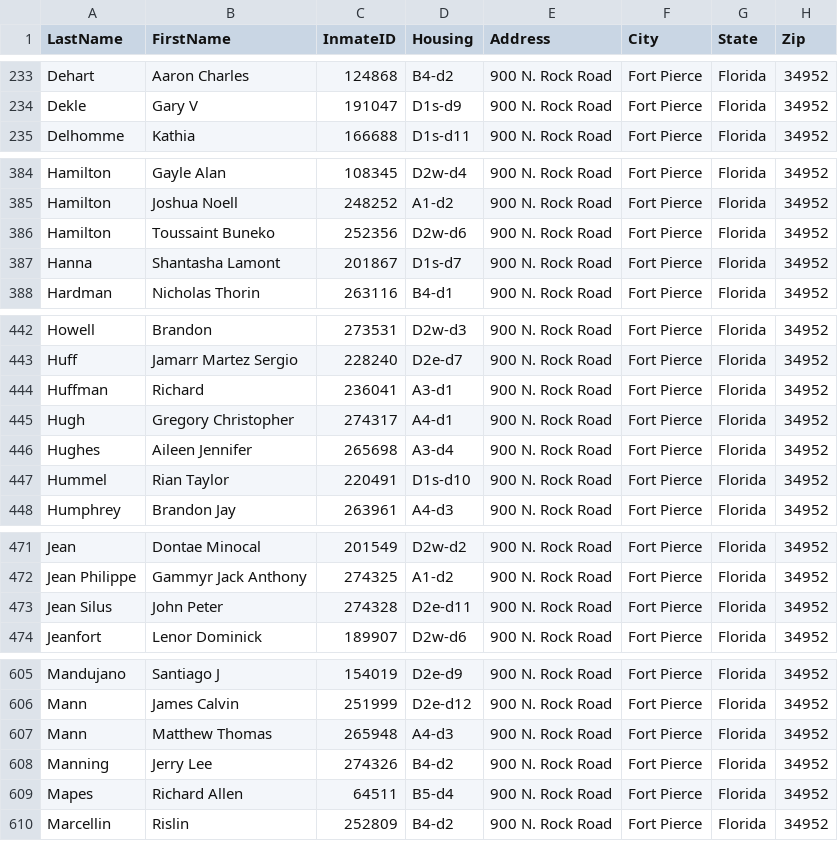
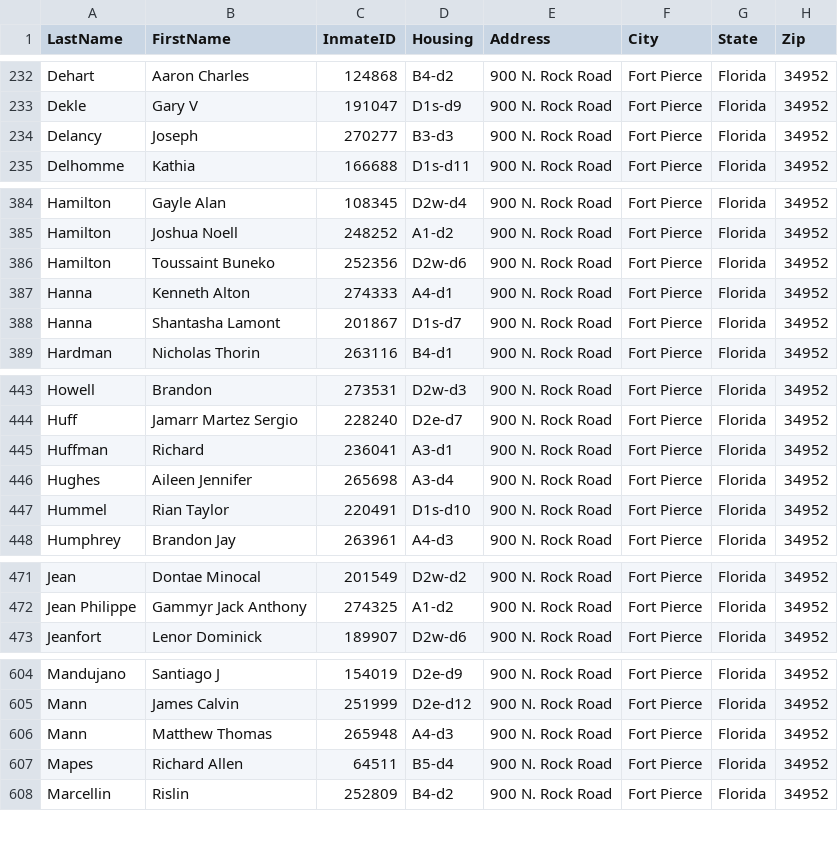
Before and after one commit to webrezaul/david, a CSV file: inmate_list.csv, drawn as a sheet; only a part is shown, gaps mark what is left out; removed rows and columns are numbered as before the commit, all else as after; the diff covers the shown part only; the diff names each change by its address in the sheet, - before the commit and + after, or states it on an @@ line.

```diff
--- a/inmate_list.csv
+++ b/inmate_list.csv
+row 234: Delancy | Joseph | 270277 | B3-d3 | 900 N. Rock Road | Fort Pierce | Florida | 34952
+row 387: Hanna | Kenneth Alton | 274333 | A4-d1 | 900 N. Rock Road | Fort Pierce | Florida | 34952
-row 445: Hugh | Gregory Christopher | 274317 | A4-d1 | 900 N. Rock Road | Fort Pierce | Florida | 34952
-row 473: Jean Silus | John Peter | 274328 | D2e-d11 | 900 N. Rock Road | Fort Pierce | Florida | 34952
-row 608: Manning | Jerry Lee | 274326 | B4-d2 | 900 N. Rock Road | Fort Pierce | Florida | 34952
```
Also changed, not shown: 4 added rows, 5 removed rows and 10 edited cells elsewhere in this file, 1 other file.
